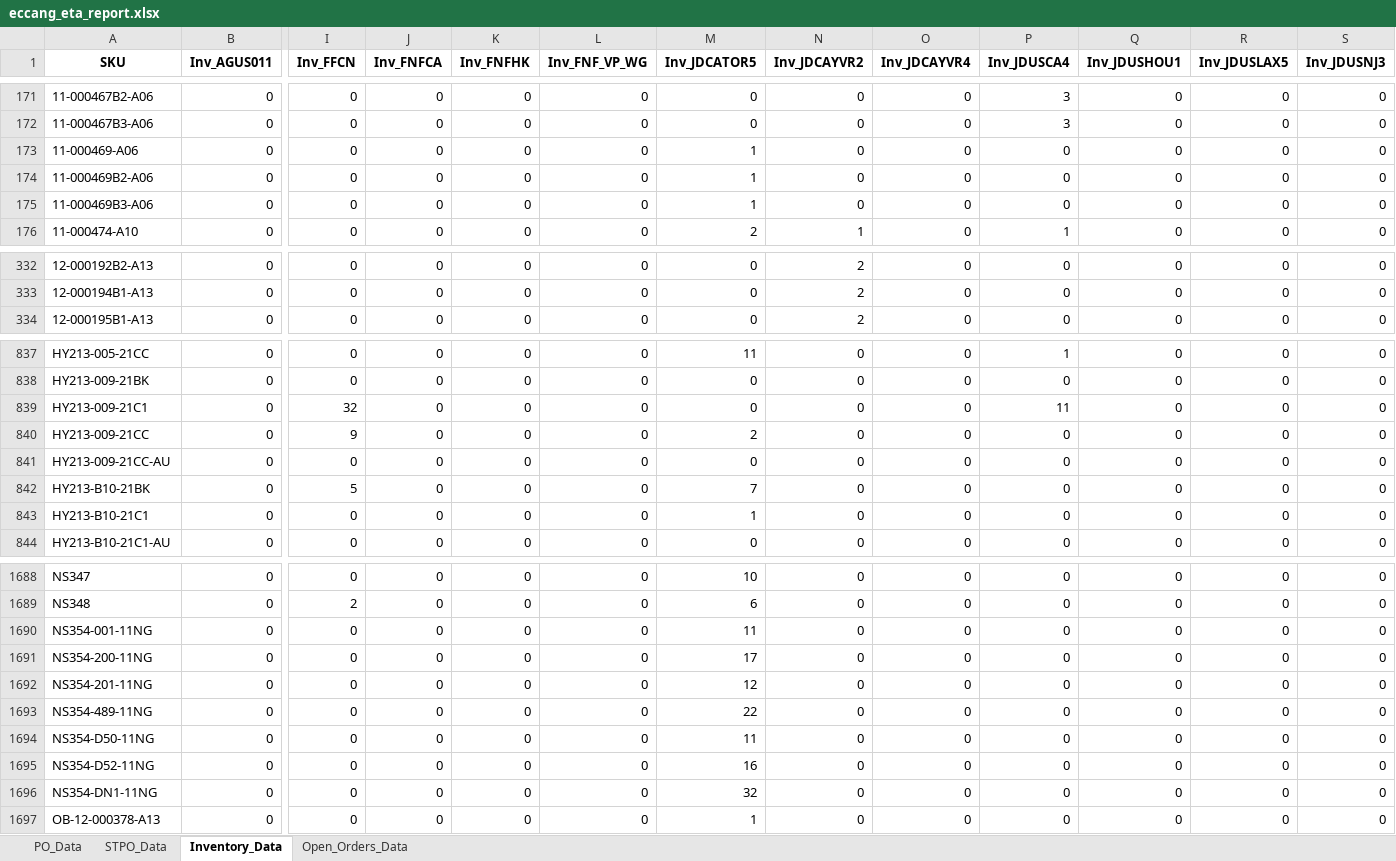
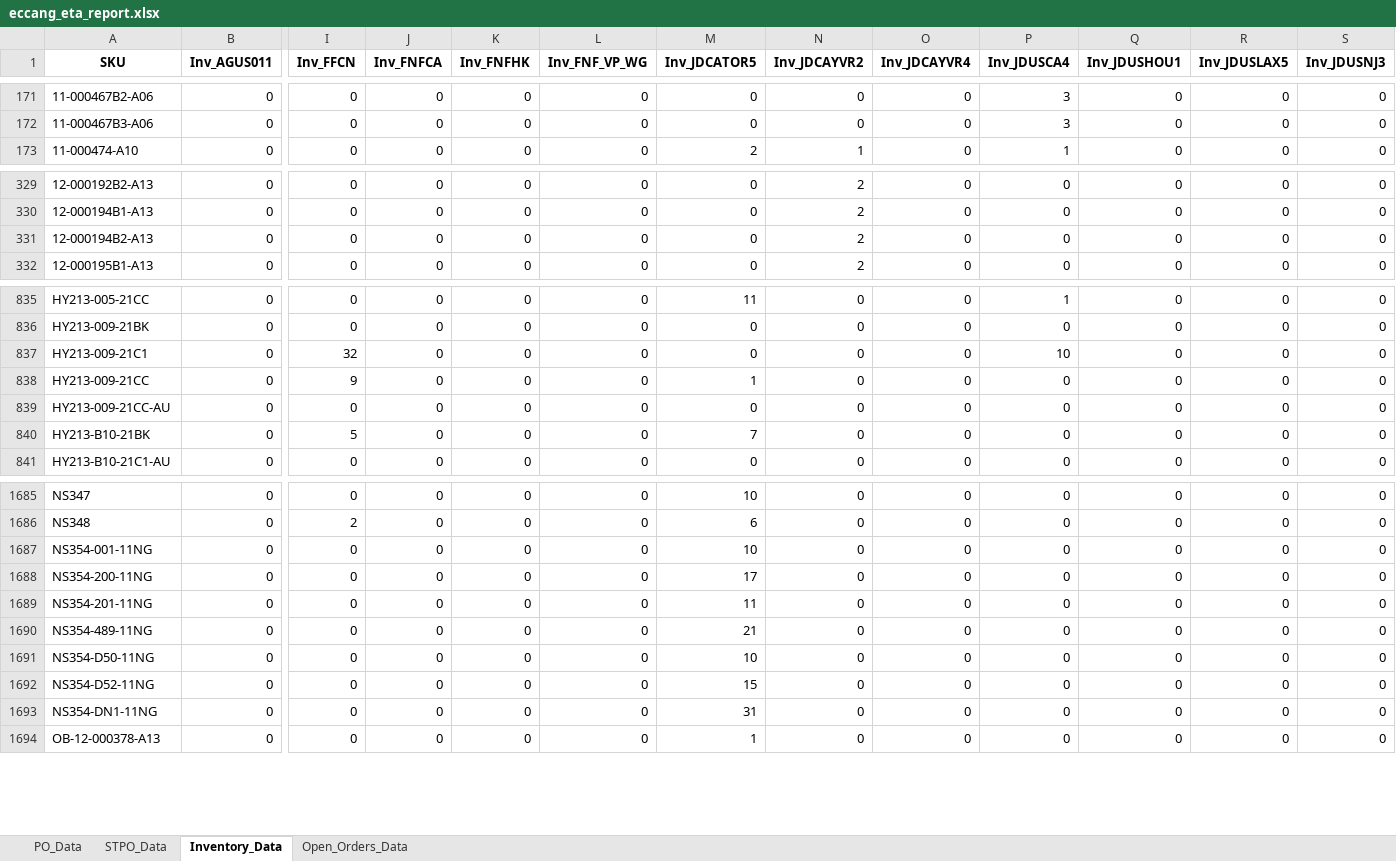
Before and after one commit to tom-valencia/eta-eccang-report, an Excel workbook: eccang_eta_report.xlsx, sheet Inventory_Data, drawn as a sheet; only a part is shown, gaps mark what is left out; values as stored, in another font and other column widths than the file's, no borders; removed rows and columns are numbered as before the commit, all else as after; rows hold the shown columns only; the diff covers the shown part only; the diff names each change by its address in the sheet, - before the commit and + after, or states it on an @@ line.

```diff
--- a/eccang_eta_report.xlsx (sheet Inventory_Data)
+++ b/eccang_eta_report.xlsx (sheet Inventory_Data)
-row 173: 11-000469-A06 | 0 | 0 | 0 | 0 | 0 | 1 | 0 | 0 | 0 | 0 | 0 | 0
-row 174: 11-000469B2-A06 | 0 | 0 | 0 | 0 | 0 | 1 | 0 | 0 | 0 | 0 | 0 | 0
-row 175: 11-000469B3-A06 | 0 | 0 | 0 | 0 | 0 | 1 | 0 | 0 | 0 | 0 | 0 | 0
+row 331: 12-000194B2-A13 | 0 | 0 | 0 | 0 | 0 | 0 | 2 | 0 | 0 | 0 | 0 | 0
-P837 (Inv_JDUSCA4): 11
+P837 (Inv_JDUSCA4): 10
-M838 (Inv_JDCATOR5): 2
+M838 (Inv_JDCATOR5): 1
-row 843: HY213-B10-21C1 | 0 | 0 | 0 | 0 | 0 | 1 | 0 | 0 | 0 | 0 | 0 | 0
-M1687 (Inv_JDCATOR5): 11
+M1687 (Inv_JDCATOR5): 10
-M1689 (Inv_JDCATOR5): 12
+M1689 (Inv_JDCATOR5): 11
-M1690 (Inv_JDCATOR5): 22
+M1690 (Inv_JDCATOR5): 21
-M1691 (Inv_JDCATOR5): 11
+M1691 (Inv_JDCATOR5): 10
-M1692 (Inv_JDCATOR5): 16
+M1692 (Inv_JDCATOR5): 15
-M1693 (Inv_JDCATOR5): 32
+M1693 (Inv_JDCATOR5): 31
```
Also changed, not shown: 35 edited cells elsewhere in this sheet, sheet Open_Orders_Data, sheet STPO_Data.
